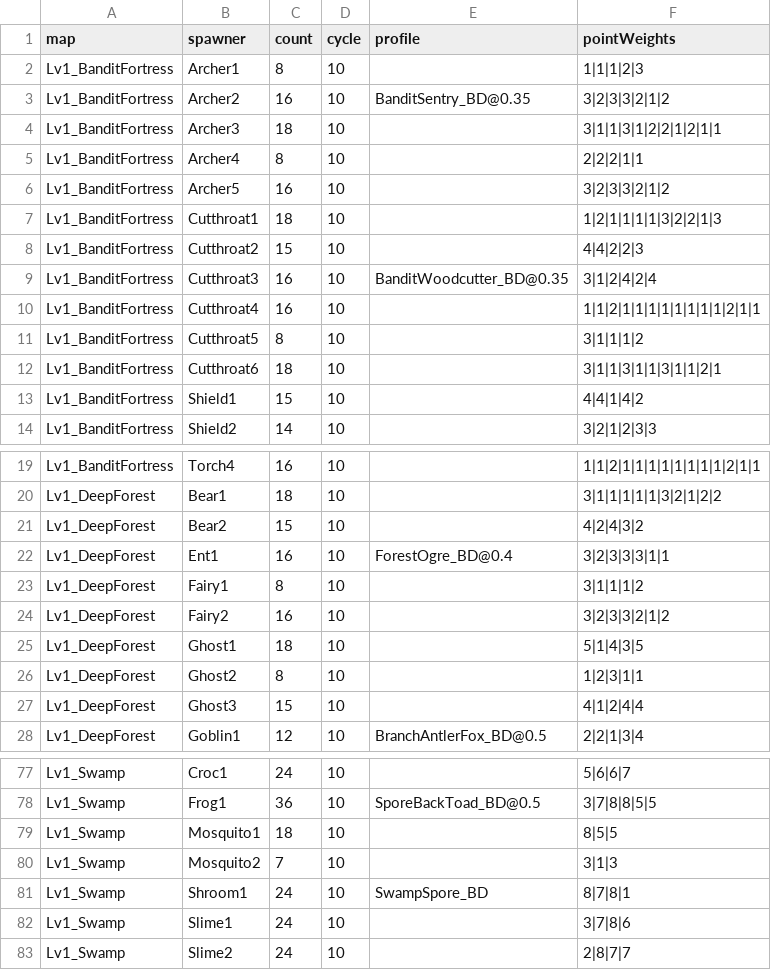
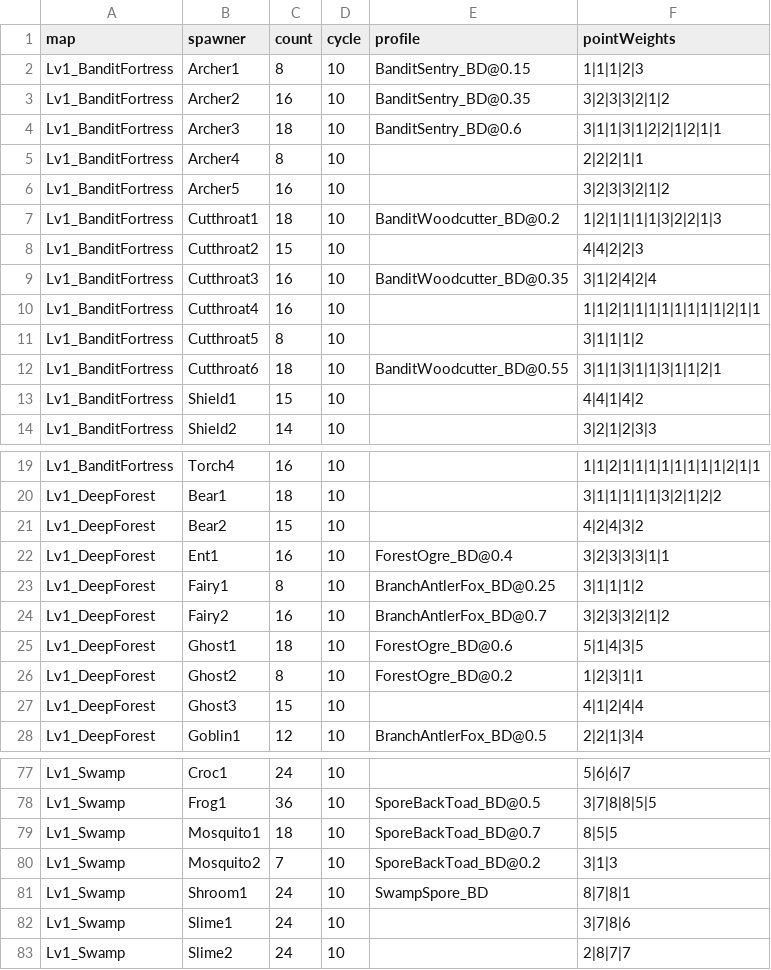
Before and after one commit to coolblue1853/ProjectB, a CSV file: Assets/Resources/HuntingSpawnsFloor1.csv, drawn as a sheet; only a part is shown, gaps mark what is left out; the diff covers the shown part only.

```diff
--- a/Assets/Resources/HuntingSpawnsFloor1.csv
+++ b/Assets/Resources/HuntingSpawnsFloor1.csv
@@ -1,8 +1,8 @@
 map,spawner,count,cycle,profile,pointWeights
-Lv1_BanditFortress,Archer1,8,10,,1|1|1|2|3
+Lv1_BanditFortress,Archer1,8,10,BanditSentry_BD@0.15,1|1|1|2|3
 Lv1_BanditFortress,Archer2,16,10,BanditSentry_BD@0.35,3|2|3|3|2|1|2
-Lv1_BanditFortress,Archer3,18,10,,3|1|1|3|1|2|2|1|2|1|1
+Lv1_BanditFortress,Archer3,18,10,BanditSentry_BD@0.6,3|1|1|3|1|2|2|1|2|1|1
 Lv1_BanditFortress,Archer4,8,10,,2|2|2|1|1
 Lv1_BanditFortress,Archer5,16,10,,3|2|3|3|2|1|2
-Lv1_BanditFortress,Cutthroat1,18,10,,1|2|1|1|1|1|3|2|2|1|3
+Lv1_BanditFortress,Cutthroat1,18,10,BanditWoodcutter_BD@0.2,1|2|1|1|1|1|3|2|2|1|3
 Lv1_BanditFortress,Cutthroat2,15,10,,4|4|2|2|3
@@ -11,3 +11,3 @@ Lv1_BanditFortress,Cutthroat4,16,10,,1|1|2|1|1|1|1|1|1|1|1|2|1|1
 Lv1_BanditFortress,Cutthroat5,8,10,,3|1|1|1|2
-Lv1_BanditFortress,Cutthroat6,18,10,,3|1|1|3|1|1|3|1|1|2|1
+Lv1_BanditFortress,Cutthroat6,18,10,BanditWoodcutter_BD@0.55,3|1|1|3|1|1|3|1|1|2|1
 Lv1_BanditFortress,Shield1,15,10,,4|4|1|4|2
@@ -22,6 +22,6 @@ Lv1_DeepForest,Bear2,15,10,,4|2|4|3|2
 Lv1_DeepForest,Ent1,16,10,ForestOgre_BD@0.4,3|2|3|3|3|1|1
-Lv1_DeepForest,Fairy1,8,10,,3|1|1|1|2
-Lv1_DeepForest,Fairy2,16,10,,3|2|3|3|2|1|2
-Lv1_DeepForest,Ghost1,18,10,,5|1|4|3|5
-Lv1_DeepForest,Ghost2,8,10,,1|2|3|1|1
+Lv1_DeepForest,Fairy1,8,10,BranchAntlerFox_BD@0.25,3|1|1|1|2
+Lv1_DeepForest,Fairy2,16,10,BranchAntlerFox_BD@0.7,3|2|3|3|2|1|2
+Lv1_DeepForest,Ghost1,18,10,ForestOgre_BD@0.6,5|1|4|3|5
+Lv1_DeepForest,Ghost2,8,10,ForestOgre_BD@0.2,1|2|3|1|1
 Lv1_DeepForest,Ghost3,15,10,,4|1|2|4|4
@@ -78,4 +78,4 @@ Lv1_Swamp,Croc1,24,10,,5|6|6|7
 Lv1_Swamp,Frog1,36,10,SporeBackToad_BD@0.5,3|7|8|8|5|5
-Lv1_Swamp,Mosquito1,18,10,,8|5|5
-Lv1_Swamp,Mosquito2,7,10,,3|1|3
+Lv1_Swamp,Mosquito1,18,10,SporeBackToad_BD@0.7,8|5|5
+Lv1_Swamp,Mosquito2,7,10,SporeBackToad_BD@0.2,3|1|3
 Lv1_Swamp,Shroom1,24,10,SwampSpore_BD,8|7|8|1
```
Also changed, not shown: 6 edited cells elsewhere in this file, Assets/Resources/QuestsFloor1.csv, 2 other files.
